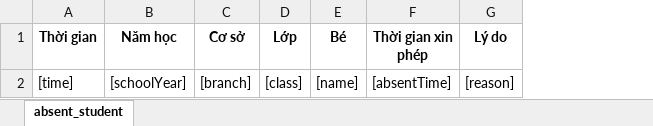
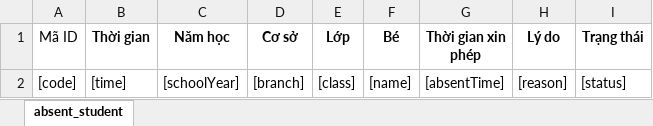
Before and after one commit to luuvanthanh/source-green-laravel, an Excel workbook: src/storage/app/excel-exporter/templates/absent_student.xlsx, sheet absent_student, drawn as a sheet; values as stored, in another font and other column widths than the file's, no borders; charts and pictures not drawn; the diff names each change by its address in the sheet, - before the commit and + after, or states it on an @@ line.

Commit message:
fix(AbsentStudent): fix export excel

```diff
--- a/src/storage/app/excel-exporter/templates/absent_student.xlsx (sheet absent_student)
+++ b/src/storage/app/excel-exporter/templates/absent_student.xlsx (sheet absent_student)
+column A (Mã ID), row 2: [code]
+column I (Trạng thái), row 2: [status]
```
Also changed, not shown: charts or pictures, 1 other file.
